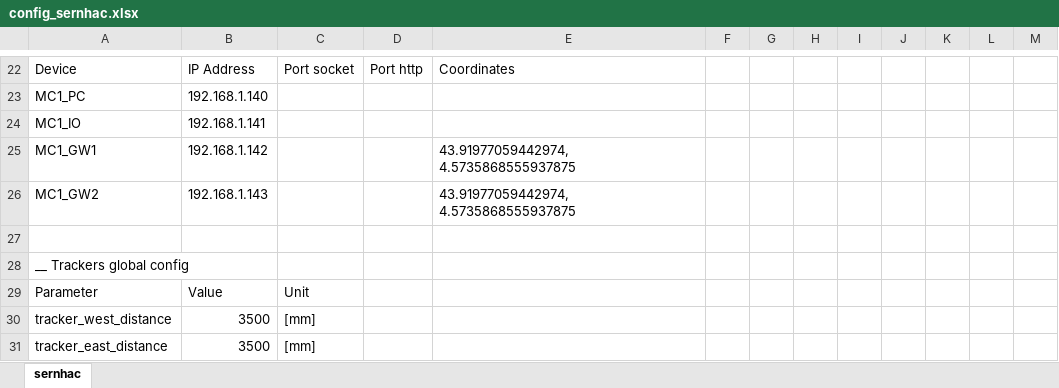
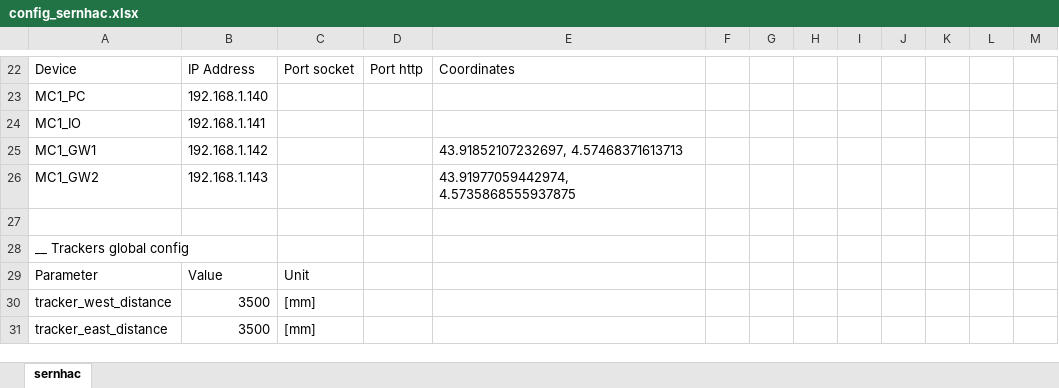
Before and after one commit to kiriudo/cloud_rf_3, an Excel workbook: config_sernhac.xlsx, sheet sernhac, drawn as a sheet; only a part is shown, gaps mark what is left out; values as stored, in another font and other column widths than the file's, no borders; the diff names each change by its address in the sheet, - before the commit and + after, or states it on an @@ line.

```diff
--- a/config_sernhac.xlsx (sheet sernhac)
+++ b/config_sernhac.xlsx (sheet sernhac)
-E25: 43.91977059442974, 4.5735868555937875
+E25: 43.91852107232697, 4.57468371613713
```
Also changed, not shown: 4 other files.
